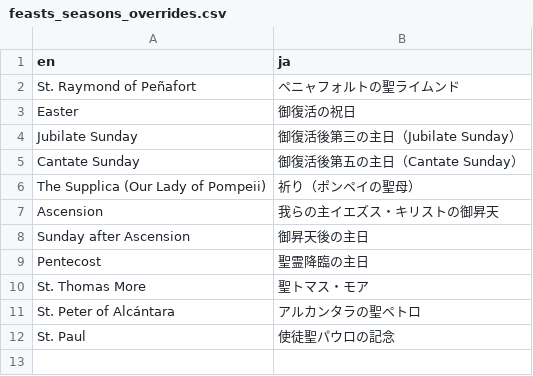
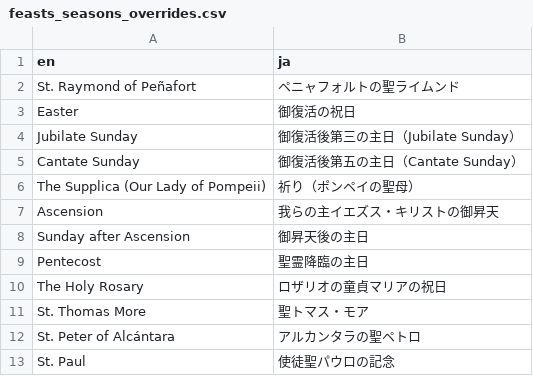
Before and after one commit to Blue-jp/tridentine_calendar, a CSV file: tridentine_calendar/i18n/ja/feasts_seasons_overrides.csv, drawn as a sheet.

```diff
--- a/tridentine_calendar/i18n/ja/feasts_seasons_overrides.csv
+++ b/tridentine_calendar/i18n/ja/feasts_seasons_overrides.csv
@@ -9,2 +9,3 @@ Sunday after Ascension,御昇天後の主日
 Pentecost,聖霊降臨の主日
+The Holy Rosary,ロザリオの童貞マリアの祝日
 St. Thomas More,聖トマス・モア
```
Also changed, not shown: tridentine_calendar/i18n/ja/description_overrides.csv, 2 other files.
